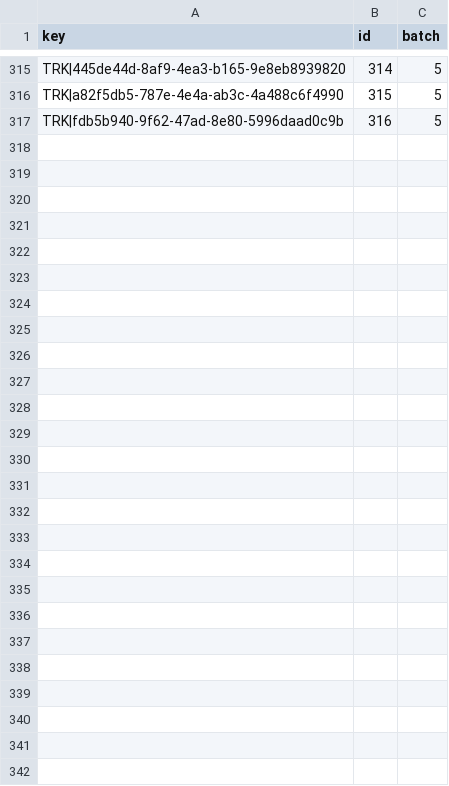
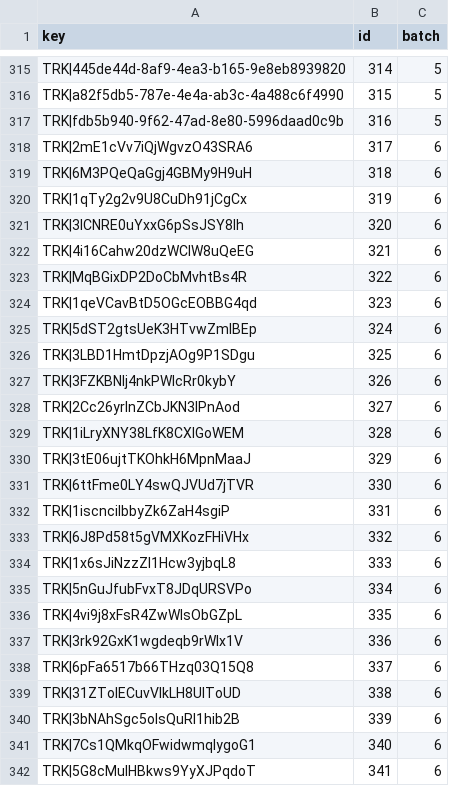
Before and after one commit to meatgoodbyeeee-wq/17lands-limited-forecast-data, a CSV file: research/trk_preview/label/ids.csv, drawn as a sheet; only a part is shown, gaps mark what is left out.

```diff
--- a/research/trk_preview/label/ids.csv
+++ b/research/trk_preview/label/ids.csv
@@ -317 +317,26 @@ TRK|a82f5db5-787e-4e4a-ab3c-4a488c6f4990,315,5
 TRK|fdb5b940-9f62-47ad-8e80-5996daad0c9b,316,5
+TRK|2mE1cVv7iQjWgvzO43SRA6,317,6
+TRK|6M3PQeQaGgj4GBMy9H9uH,318,6
+TRK|1qTy2g2v9U8CuDh91jCgCx,319,6
+TRK|3lCNRE0uYxxG6pSsJSY8lh,320,6
+TRK|4i16Cahw20dzWClW8uQeEG,321,6
+TRK|MqBGixDP2DoCbMvhtBs4R,322,6
+TRK|1qeVCavBtD5OGcEOBBG4qd,323,6
+TRK|5dST2gtsUeK3HTvwZmlBEp,324,6
+TRK|3LBD1HmtDpzjAOg9P1SDgu,325,6
+TRK|3FZKBNIj4nkPWlcRr0kybY,326,6
+TRK|2Cc26yrlnZCbJKN3lPnAod,327,6
+TRK|1iLryXNY38LfK8CXIGoWEM,328,6
+TRK|3tE06ujtTKOhkH6MpnMaaJ,329,6
+TRK|6ttFme0LY4swQJVUd7jTVR,330,6
+TRK|1iscncilbbyZk6ZaH4sgiP,331,6
+TRK|6J8Pd58t5gVMXKozFHiVHx,332,6
+TRK|1x6sJiNzzZl1Hcw3yjbqL8,333,6
+TRK|5nGuJfubFvxT8JDqURSVPo,334,6
+TRK|4vi9j8xFsR4ZwWIsObGZpL,335,6
+TRK|3rk92GxK1wgdeqb9rWIx1V,336,6
+TRK|6pFa6517b66THzq03Q15Q8,337,6
+TRK|31ZToIECuvVIkLH8UIToUD,338,6
+TRK|3bNAhSgc5olsQuRI1hib2B,339,6
+TRK|7Cs1QMkqOFwidwmqlygoG1,340,6
+TRK|5G8cMuIHBkws9YyXJPqdoT,341,6
```
Also changed, not shown: 4 other files.
